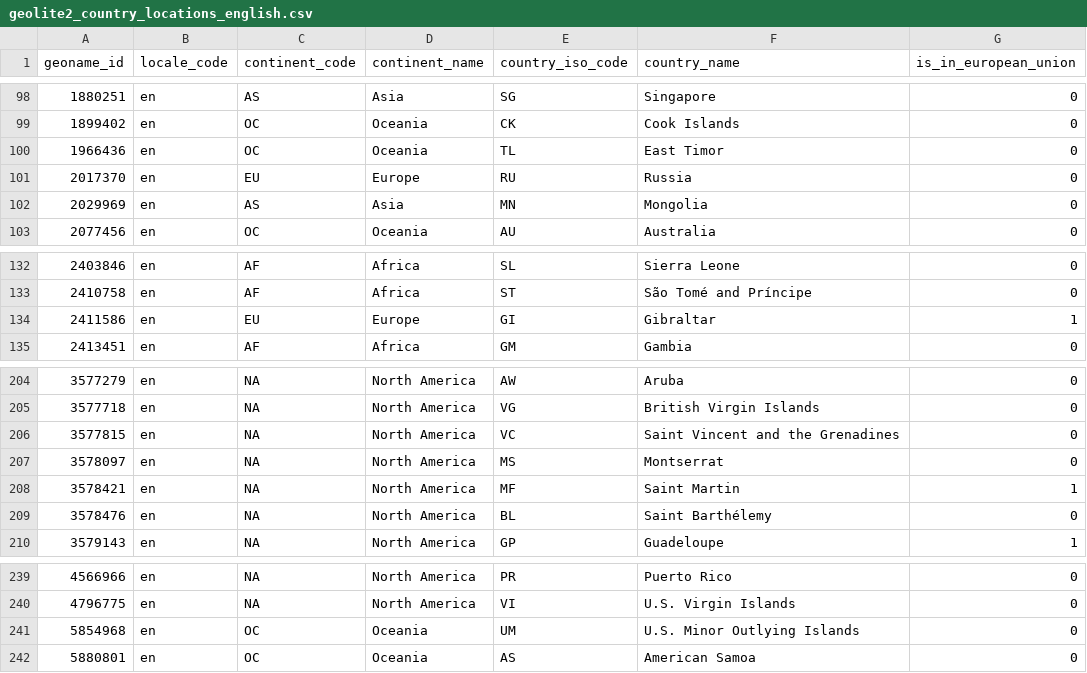
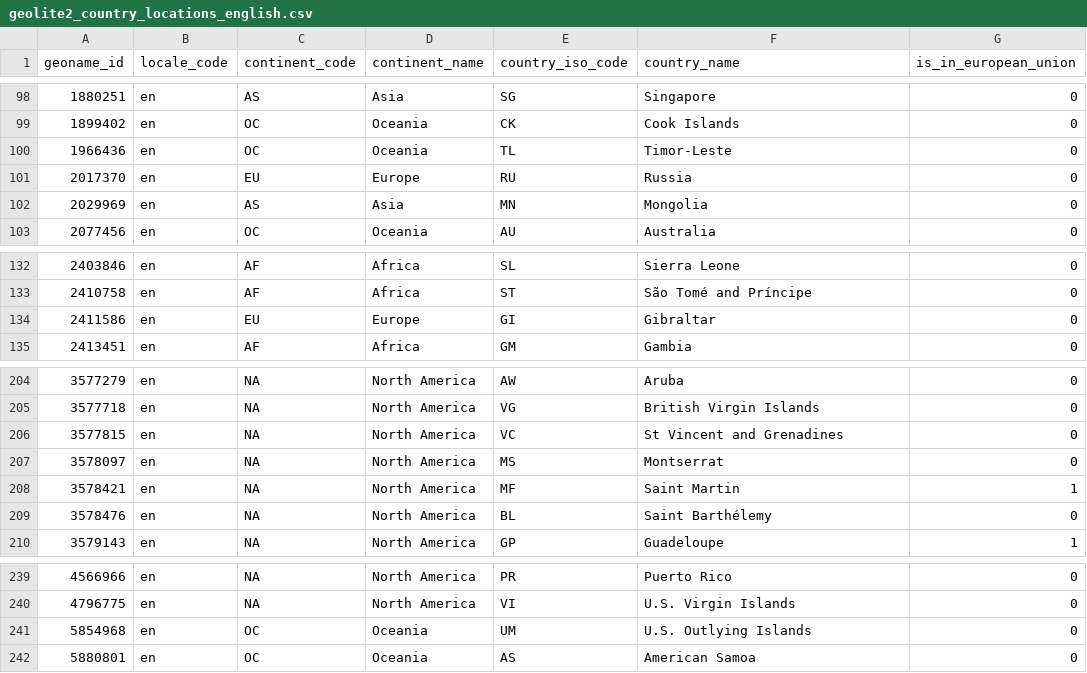
Before and after one commit to suraz7194-debug/session-android, a CSV file: app/src/main/assets/csv/geolite2_country_locations_english.csv, drawn as a sheet; only a part is shown, gaps mark what is left out; the diff covers the shown part only.

```diff
--- a/app/src/main/assets/csv/geolite2_country_locations_english.csv
+++ b/app/src/main/assets/csv/geolite2_country_locations_english.csv
@@ -99,3 +99,3 @@ geoname_id,locale_code,continent_code,continent_name,country_iso_code,country_na
 1899402,en,OC,Oceania,CK,"Cook Islands",0
-1966436,en,OC,Oceania,TL,"East Timor",0
+1966436,en,OC,Oceania,TL,Timor-Leste,0
 2017370,en,EU,Europe,RU,Russia,0
@@ -133,3 +133,3 @@ geoname_id,locale_code,continent_code,continent_name,country_iso_code,country_na
 2410758,en,AF,Africa,ST,"São Tomé and Príncipe",0
-2411586,en,EU,Europe,GI,Gibraltar,1
+2411586,en,EU,Europe,GI,Gibraltar,0
 2413451,en,AF,Africa,GM,Gambia,0
@@ -205,3 +205,3 @@ geoname_id,locale_code,continent_code,continent_name,country_iso_code,country_na
 3577718,en,NA,"North America",VG,"British Virgin Islands",0
-3577815,en,NA,"North America",VC,"Saint Vincent and the Grenadines",0
+3577815,en,NA,"North America",VC,"St Vincent and Grenadines",0
 3578097,en,NA,"North America",MS,Montserrat,0
@@ -240,3 +240,3 @@ geoname_id,locale_code,continent_code,continent_name,country_iso_code,country_na
 4796775,en,NA,"North America",VI,"U.S. Virgin Islands",0
-5854968,en,OC,Oceania,UM,"U.S. Minor Outlying Islands",0
+5854968,en,OC,Oceania,UM,"U.S. Outlying Islands",0
 5880801,en,OC,Oceania,AS,"American Samoa",0
```
Also changed, not shown: 9 edited cells elsewhere in this file, 2 other files.
